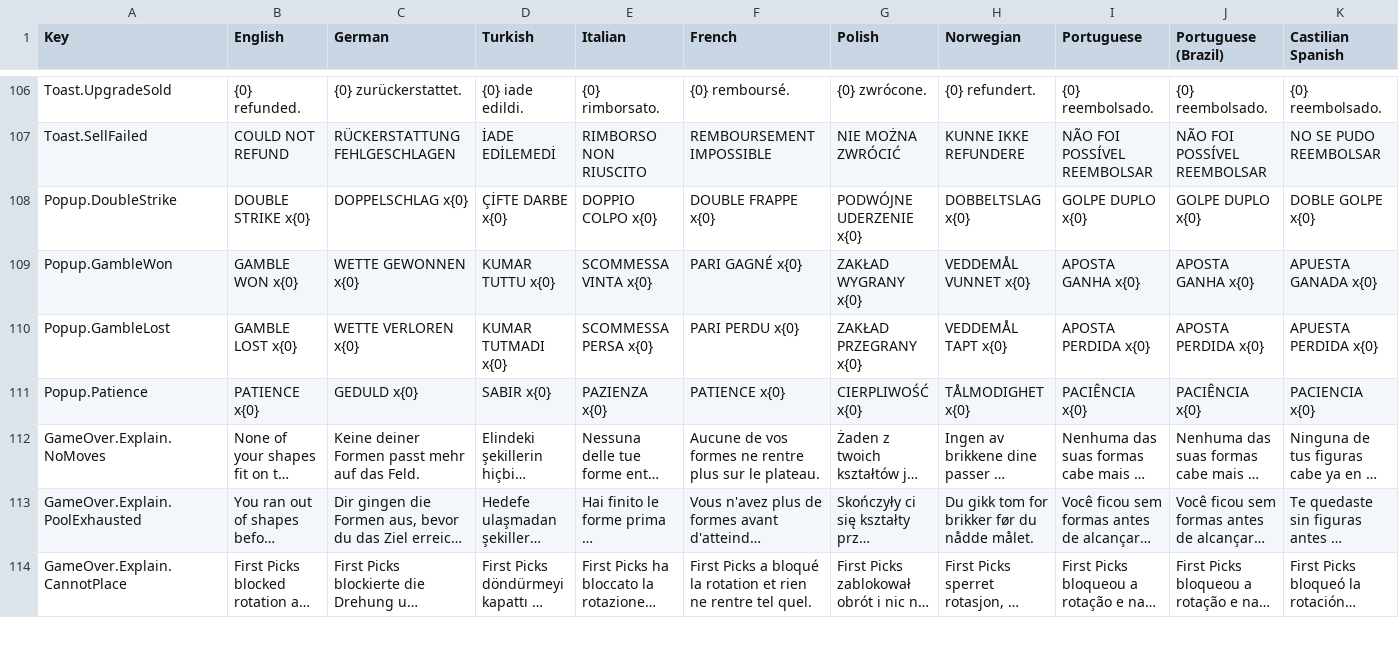
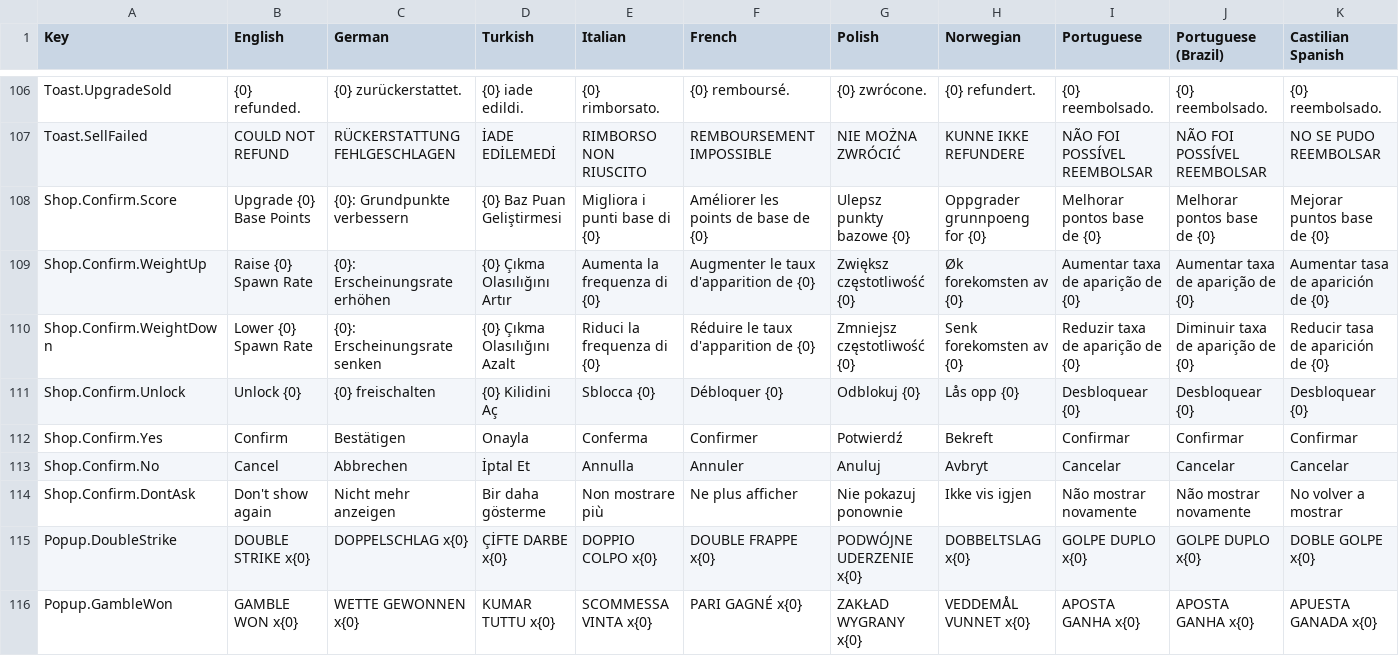
Before and after one commit to emirilgun91/BlockProject, a CSV file: Assets/SimpleLocalization/Resources/Localization/Game.csv, drawn as a sheet; only a part is shown, gaps mark what is left out; the shorter side is filled out with more unchanged rows; long unchanged cells end in …; rows hold the shown columns only; the diff names each change by its address in the sheet, - before the commit and + after, or states it on an @@ line.

```diff
--- a/Assets/SimpleLocalization/Resources/Localization/Game.csv
+++ b/Assets/SimpleLocalization/Resources/Localization/Game.csv
+row 108: Shop.Confirm.Score | Upgrade {0} Base Points | {0}: Grundpunkte verbessern | {0} Baz Puan Geliştirmesi | Migliora i punti base di {0} | Améliorer les points de base de {0} | Ulepsz punkty bazowe {0} | Oppgrader grunnpoeng for {0} | Melhorar pontos base de {0} | Melhorar pontos base de {0} | Mejorar puntos base de {0}
+row 109: Shop.Confirm.WeightUp | Raise {0} Spawn Rate | {0}: Erscheinungsrate erhöhen | {0} Çıkma Olasılığını Artır | Aumenta la frequenza di {0} | Augmenter le taux d'apparition de {0} | Zwiększ częstotliwość {0} | Øk forekomsten av {0} | Aumentar taxa de aparição de {0} | Aumentar taxa de aparição de {0} | Aumentar tasa de aparición de {0}
+row 110: Shop.Confirm.WeightDown | Lower {0} Spawn Rate | {0}: Erscheinungsrate senken | {0} Çıkma Olasılığını Azalt | Riduci la frequenza di {0} | Réduire le taux d'apparition de {0} | Zmniejsz częstotliwość {0} | Senk forekomsten av {0} | Reduzir taxa de aparição de {0} | Diminuir taxa de aparição de {0} | Reducir tasa de aparición de {0}
+row 111: Shop.Confirm.Unlock | Unlock {0} | {0} freischalten | {0} Kilidini Aç | Sblocca {0} | Débloquer {0} | Odblokuj {0} | Lås opp {0} | Desbloquear {0} | Desbloquear {0} | Desbloquear {0}
+row 112: Shop.Confirm.Yes | Confirm | Bestätigen | Onayla | Conferma | Confirmer | Potwierdź | Bekreft | Confirmar | Confirmar | Confirmar
+row 113: Shop.Confirm.No | Cancel | Abbrechen | İptal Et | Annulla | Annuler | Anuluj | Avbryt | Cancelar | Cancelar | Cancelar
+row 114: Shop.Confirm.DontAsk | Don't show again | Nicht mehr anzeigen | Bir daha gösterme | Non mostrare più | Ne plus afficher | Nie pokazuj ponownie | Ikke vis igjen | Não mostrar novamente | Não mostrar novamente | No volver a mostrar
```
Also changed, not shown: Assets/SimpleLocalization/Resources/Localization/Settings.csv, 10 other files.
